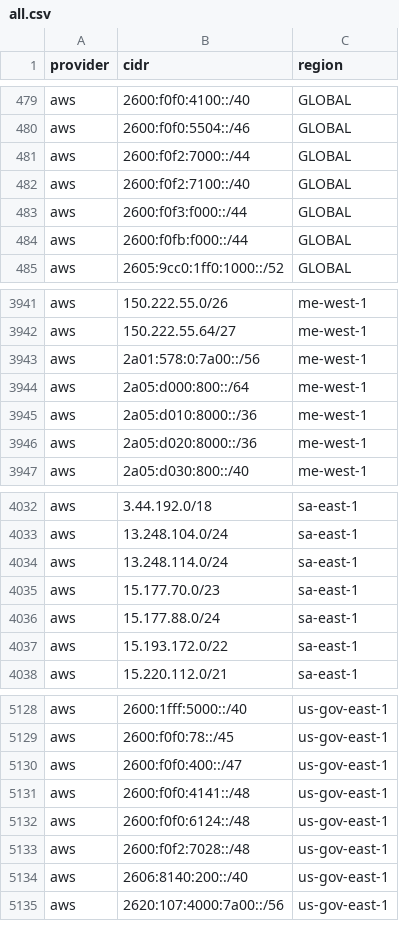
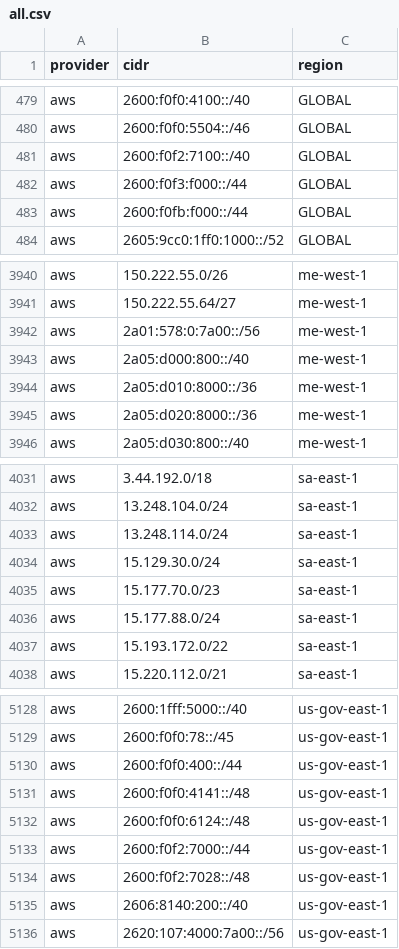
Before and after one commit to prettyleaf/cdn, a CSV file: all/all.csv, drawn as a sheet; only a part is shown, gaps mark what is left out.

```diff
--- a/all/all.csv
+++ b/all/all.csv
@@ -480,3 +480,2 @@ aws,2600:f0f0:4100::/40,GLOBAL
 aws,2600:f0f0:5504::/46,GLOBAL
-aws,2600:f0f2:7000::/44,GLOBAL
 aws,2600:f0f2:7100::/40,GLOBAL
@@ -3943,3 +3942,3 @@ aws,150.222.55.64/27,me-west-1
 aws,2a01:578:0:7a00::/56,me-west-1
-aws,2a05:d000:800::/64,me-west-1
+aws,2a05:d000:800::/40,me-west-1
 aws,2a05:d010:8000::/36,me-west-1
@@ -4034,2 +4033,3 @@ aws,13.248.104.0/24,sa-east-1
 aws,13.248.114.0/24,sa-east-1
+aws,15.129.30.0/24,sa-east-1
 aws,15.177.70.0/23,sa-east-1
@@ -5129,5 +5129,6 @@ aws,2600:1fff:5000::/40,us-gov-east-1
 aws,2600:f0f0:78::/45,us-gov-east-1
-aws,2600:f0f0:400::/47,us-gov-east-1
+aws,2600:f0f0:400::/44,us-gov-east-1
 aws,2600:f0f0:4141::/48,us-gov-east-1
 aws,2600:f0f0:6124::/48,us-gov-east-1
+aws,2600:f0f2:7000::/44,us-gov-east-1
 aws,2600:f0f2:7028::/48,us-gov-east-1
```
Also changed, not shown: 15 other files.
